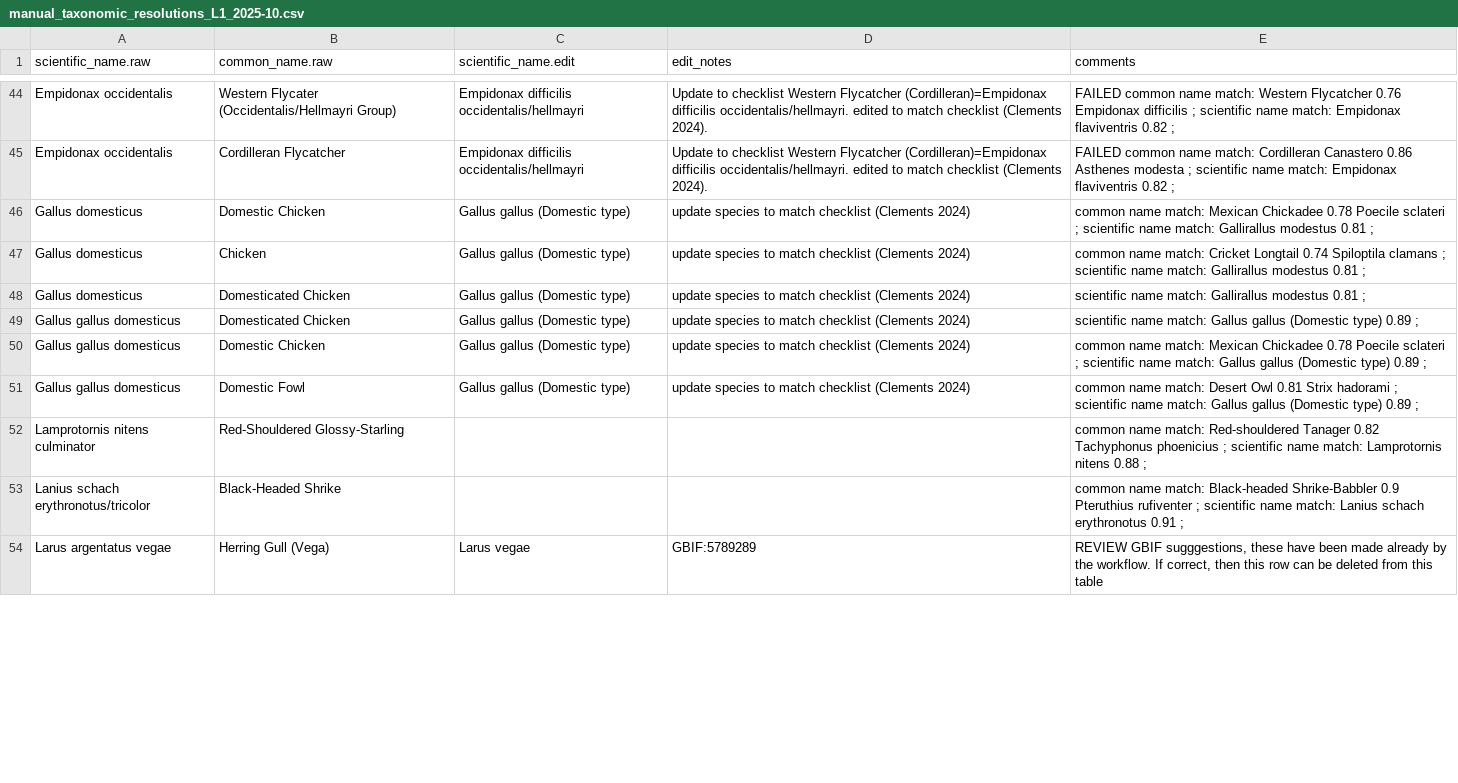
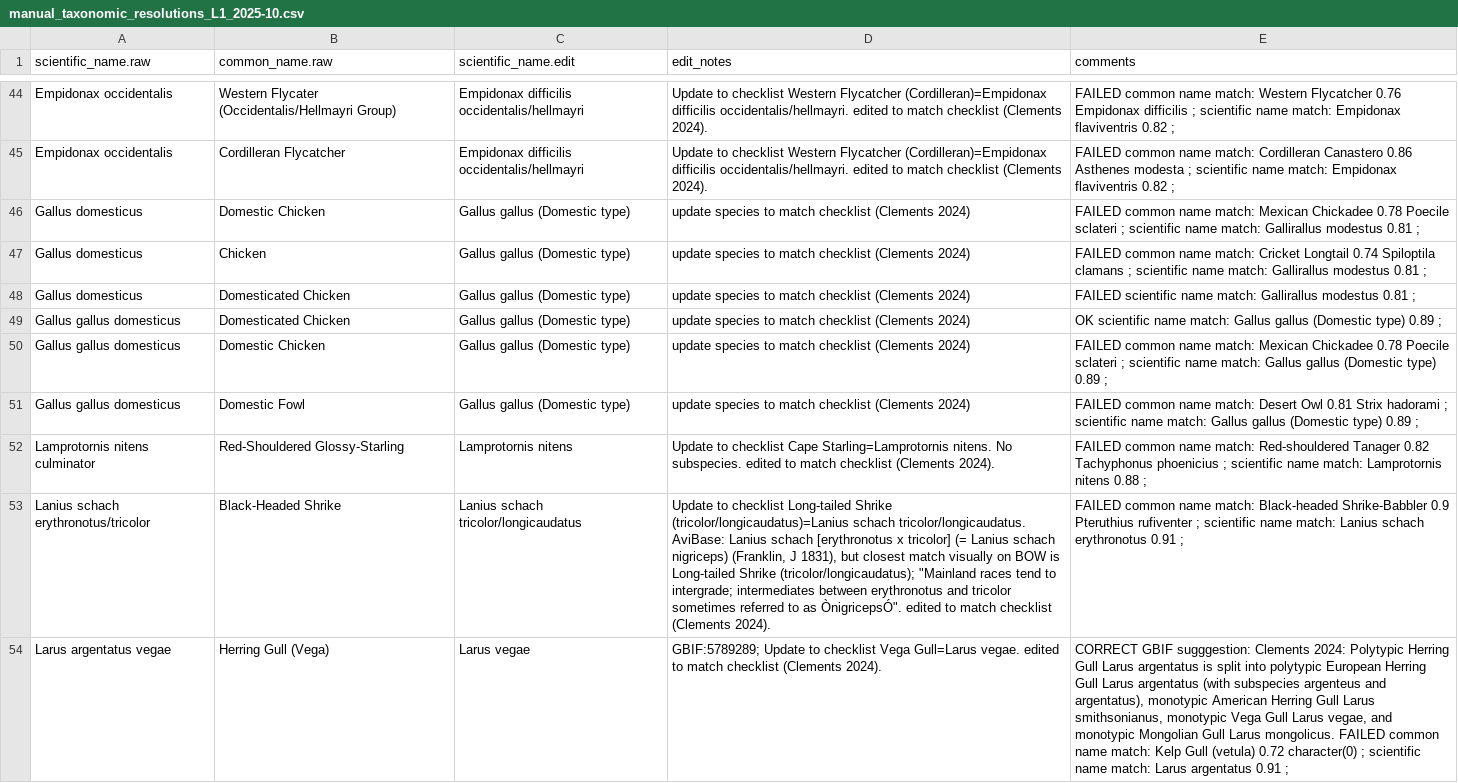
Before and after one commit to SpaCE-Lab-MSU/Avian-Interaction-Database, a CSV file: R/L1/manual_taxonomic_resolutions_L1_2025-10.csv, drawn as a sheet; only a part is shown, gaps mark what is left out; the diff covers the shown part only; the diff names each change by its address in the sheet, - before the commit and + after, or states it on an @@ line.

Commit message:
finished updating the manual entry fixes
@billspat: this is now complete for the ~ 70 species on the manual sheet that you had already created.

```diff
--- a/R/L1/manual_taxonomic_resolutions_L1_2025-10.csv
+++ b/R/L1/manual_taxonomic_resolutions_L1_2025-10.csv
-E46 (comments): common name…
+E46 (comments): FAILED common name…
-E47 (comments): common name…
+E47 (comments): FAILED common name…
-E48 (comments): scientific name…
+E48 (comments): FAILED scientific name…
-E49 (comments): scientific name…
+E49 (comments): OK scientific name…
-E50 (comments): common name…
+E50 (comments): FAILED common name…
-E51 (comments): common name…
+E51 (comments): FAILED common name…
-C52 (scientific_name.edit): (empty)
+C52 (scientific_name.edit): Lamprotornis nitens
-D52 (edit_notes): (empty)
+D52 (edit_notes): Update to checklist Cape Starling=Lamprotornis nitens. No subspecies. edited to match checklist (Clements 2024).
-E52 (comments): common name…
+E52 (comments): FAILED common name…
-C53 (scientific_name.edit): (empty)
+C53 (scientific_name.edit): Lanius schach tricolor/longicaudatus
-D53 (edit_notes): (empty)
+D53 (edit_notes): Update to checklist Long-tailed Shrike (tricolor/longicaudatus)=Lanius schach tricolor/longicaudatus. AviBase: Lanius schach [erythronotus x tricolor] (= Lanius schach nigriceps) (Franklin, J 1831), but closest match visually on BOW is Long-tailed Shrike (tricolor/longicaudatus); "Mainland races tend to intergrade; intermediates between erythronotus and tricolor sometimes referred to as ÒnigricepsÓ". edited to match checklist (Clements 2024).
-E53 (comments): common name…
+E53 (comments): FAILED common name…
-D54 (edit_notes): GBIF:5789289
+D54 (edit_notes): GBIF:5789289; Update to checklist Vega Gull=Larus vegae. edited to match checklist (Clements 2024).
-E54 (comments): REVIEW GBIF sugggestions, these have been made already by the workflow. If correct, then this row can be deleted from this table
+E54 (comments): CORRECT GBIF sugggestion: Clements 2024: Polytypic Herring Gull Larus argentatus is split into polytypic European Herring Gull Larus argentatus (with subspecies argenteus and argentatus), monotypic American Herring Gull Larus smithsonianus, monotypic Vega Gull Larus vegae, and monotypic Mongolian Gull Larus mongolicus. FAILED common name match: Kelp Gull (vetula) 0.72 character(0) ; scientific name match: Larus argentatus 0.91 ;
```
Also changed, not shown: 2 added rows, 5 removed rows and 36 edited cells elsewhere in this file.
